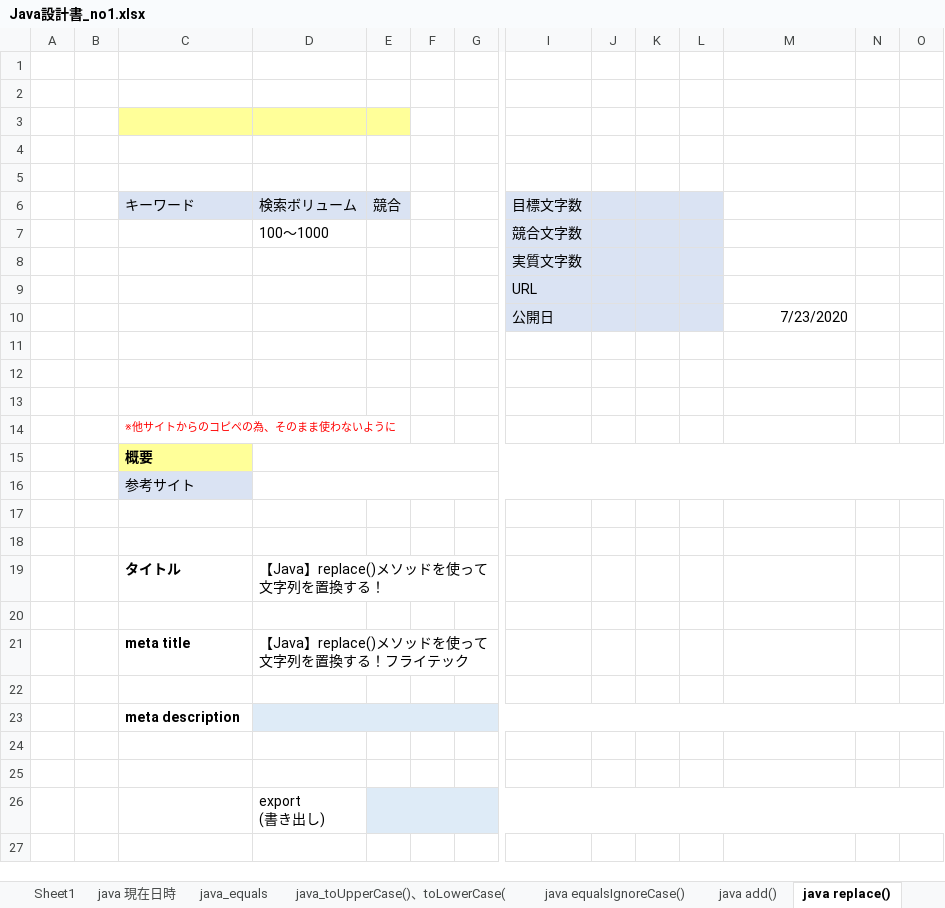
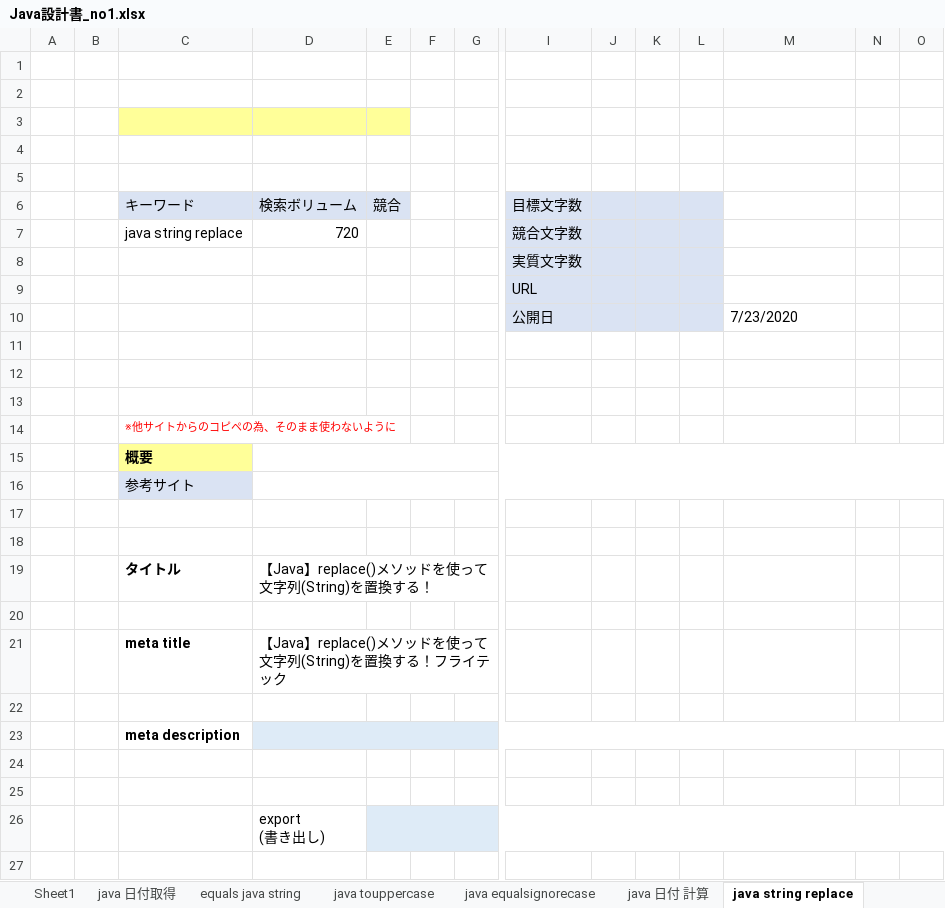
Before and after one commit to soshi16/demo2, an Excel workbook: 記事設計/Java設計書_no1.xlsx, sheet java string replace, drawn as a sheet; only a part is shown, gaps mark what is left out; values as stored, in another font and other column widths than the file's, no borders; removed rows and columns are numbered as before the commit, all else as after; rows hold the shown columns only; the diff names each change by its address in the sheet, - before the commit and + after, or states it on an @@ line.

```diff
--- a/記事設計/Java設計書_no1.xlsx (sheet java string replace)
+++ b/記事設計/Java設計書_no1.xlsx (sheet java string replace)
-sheet tab: java 現在日時
+sheet tab: java 日付取得
-sheet tab: java_equals
+sheet tab: equals java string
-sheet tab: java_toUpperCase()、toLowerCase(
+sheet tab: java touppercase
-sheet tab: java equalsIgnoreCase()
+sheet tab: java equalsignorecase
-sheet tab: java add()
+sheet tab: java 日付 計算
-sheet tab: java replace()
+sheet tab: java string replace
-row 7:  |  |  | 100〜1000 |  |  |  | 競合文字数
+row 7:  |  | java string replace | 720 |  |  |  | 競合文字数
-M10 alignment: right
+M10 alignment: left
-D19 (検索ボリューム): 【Java】replace()メソッドを使って文字列を置換する！
+D19 (検索ボリューム): 【Java】replace()メソッドを使って文字列(String)を置換する！
-D21 (検索ボリューム): 【Java】replace()メソッドを使って文字列を置換する！フライテック
+D21 (検索ボリューム): 【Java】replace()メソッドを使って文字列(String)を置換する！フライテック
```
Also changed, not shown: sheet 目次, sheet java equalsignorecase, sheet java 日付取得, sheet java touppercase, sheet java 日付 計算, sheet equals java string, 1 more sheet, other sheet tabs.
